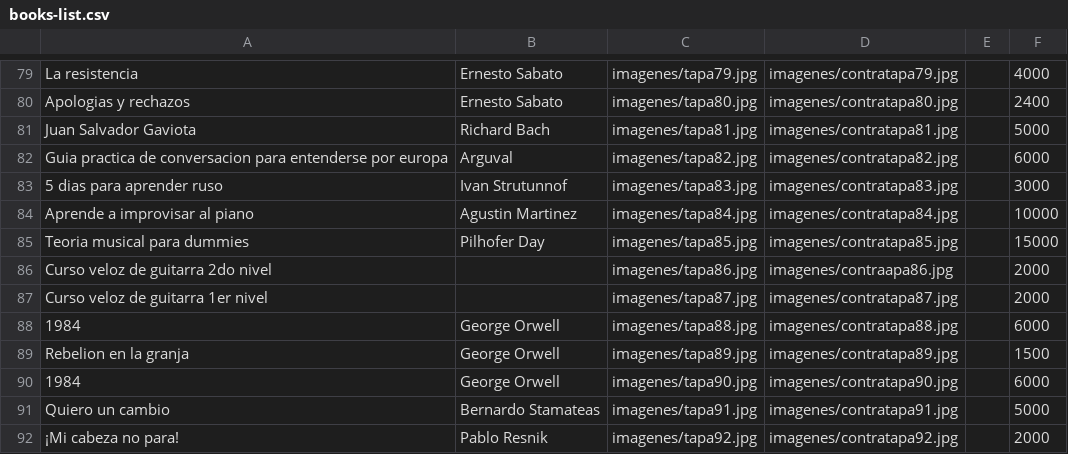
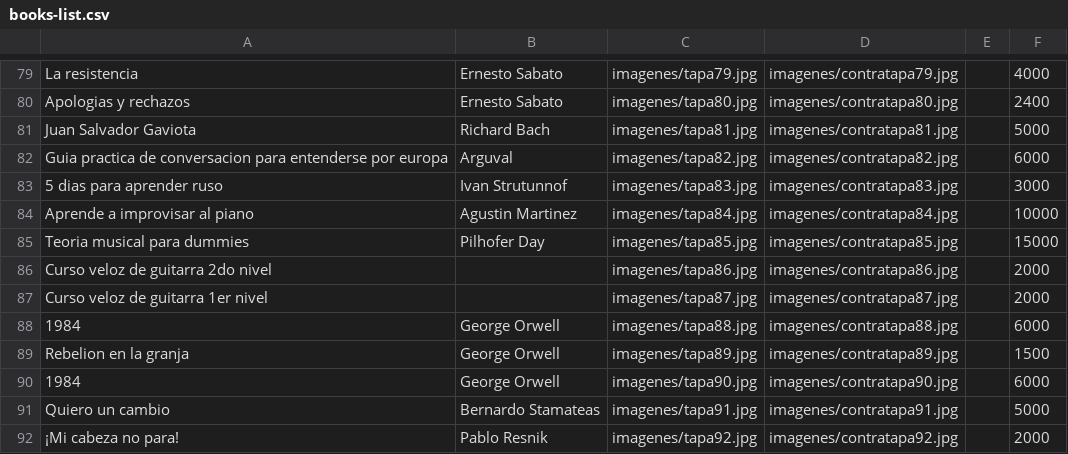
Before and after one commit to LahuelRS/Libreria, a CSV file: books-list.csv, drawn as a sheet; only a part is shown, gaps mark what is left out.

Commit message:
Update books-list.csv
Corrected book's front cover image source

```diff
--- a/books-list.csv
+++ b/books-list.csv
@@ -85,3 +85,3 @@ Aprende a improvisar al piano,Agustin Martinez,imagenes/tapa84.jpg,imagenes/cont
 Teoria musical para dummies,Pilhofer Day,imagenes/tapa85.jpg,imagenes/contratapa85.jpg,,15000
-Curso veloz de guitarra 2do nivel,,imagenes/tapa86.jpg,imagenes/contraapa86.jpg,,2000
+Curso veloz de guitarra 2do nivel,,imagenes/tapa86.jpg,imagenes/contratapa86.jpg,,2000
 Curso veloz de guitarra 1er nivel,,imagenes/tapa87.jpg,imagenes/contratapa87.jpg,,2000
```
